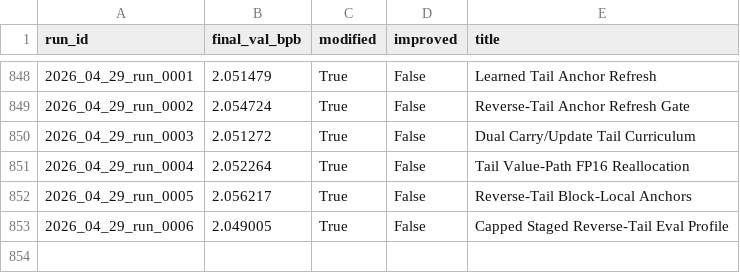
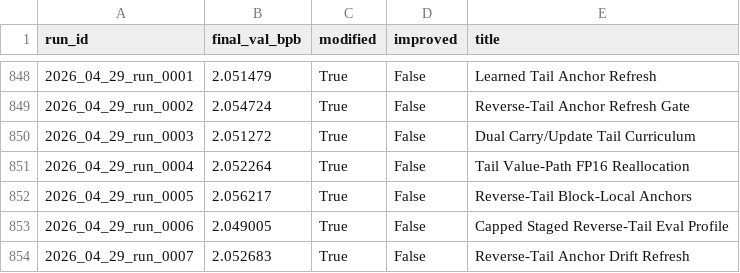
Before and after one commit to frido22/low_vram_institute, a CSV file: output/reports/history.csv, drawn as a sheet; only a part is shown, gaps mark what is left out; the diff names each change by its address in the sheet, - before the commit and + after, or states it on an @@ line.

```diff
--- a/output/reports/history.csv
+++ b/output/reports/history.csv
+row 854: 2026_04_29_run_0007 | 2.052683 | True | False | Reverse-Tail Anchor Drift Refresh
```
Also changed, not shown: 9 other files.
